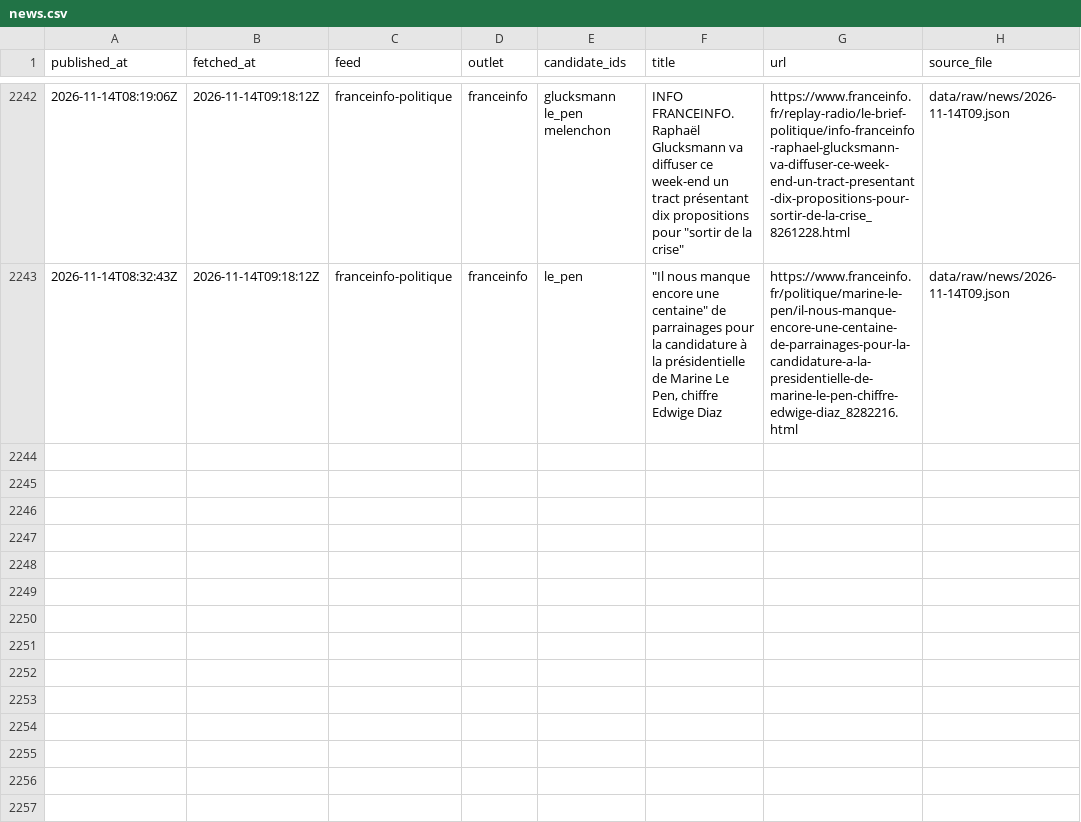
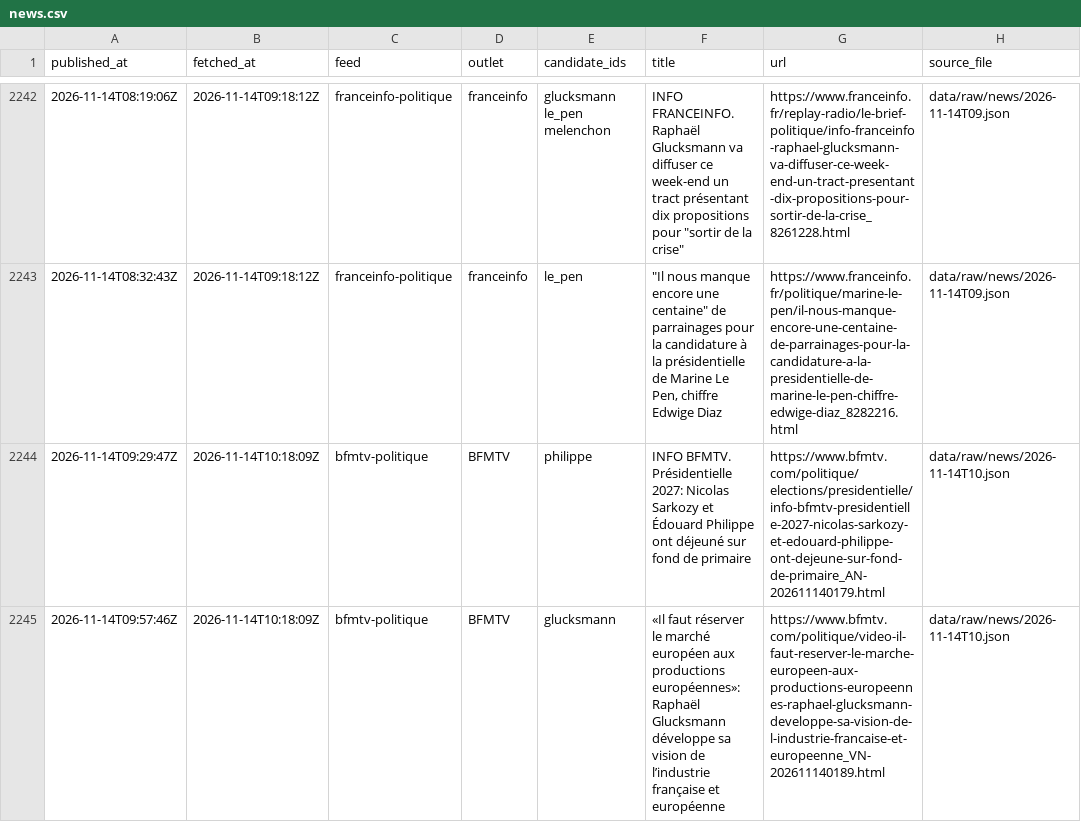
Before and after one commit to Hebilicious/fr2027-forecaster, a CSV file: data/clean/news.csv, drawn as a sheet; only a part is shown, gaps mark what is left out.

```diff
--- a/data/clean/news.csv
+++ b/data/clean/news.csv
@@ -2243 +2243,3 @@ published_at,fetched_at,feed,outlet,candidate_ids,title,url,source_file
 2026-11-14T08:32:43Z,2026-11-14T09:18:12Z,franceinfo-politique,franceinfo,le_pen,"""Il nous manque encore une centaine"" de parrainages pour la candidature à la présidentielle de Marine Le Pen, chiffre Edwige Diaz",https://www.franceinfo.fr/politique/marine-le-pen/il-nous-manque-encore-une-centaine-de-parrainages-pour-la-candidature-a-la-presidentielle-de-marine-le-pen-chiffre-edwige-diaz_8282216.html,data/raw/news/2026-11-14T09.json
+2026-11-14T09:29:47Z,2026-11-14T10:18:09Z,bfmtv-politique,BFMTV,philippe,INFO BFMTV. Présidentielle 2027: Nicolas Sarkozy et Édouard Philippe ont déjeuné sur fond de primaire,https://www.bfmtv.com/politique/elections/presidentielle/info-bfmtv-presidentielle-2027-nicolas-sarkozy-et-edouard-philippe-ont-dejeune-sur-fond-de-primaire_AN-202611140179.html,data/raw/news/2026-11-14T10.json
+2026-11-14T09:57:46Z,2026-11-14T10:18:09Z,bfmtv-politique,BFMTV,glucksmann,«Il faut réserver le marché européen aux productions européennes»: Raphaël Glucksmann développe sa vision de l’industrie française et européenne,https://www.bfmtv.com/politique/video-il-faut-reserver-le-marche-europeen-aux-productions-europeennes-raphael-glucksmann-developpe-sa-vision-de-l-industrie-francaise-et-europeenne_VN-202611140189.html,data/raw/news/2026-11-14T10.json
```
Also changed, not shown: 5 other files.
